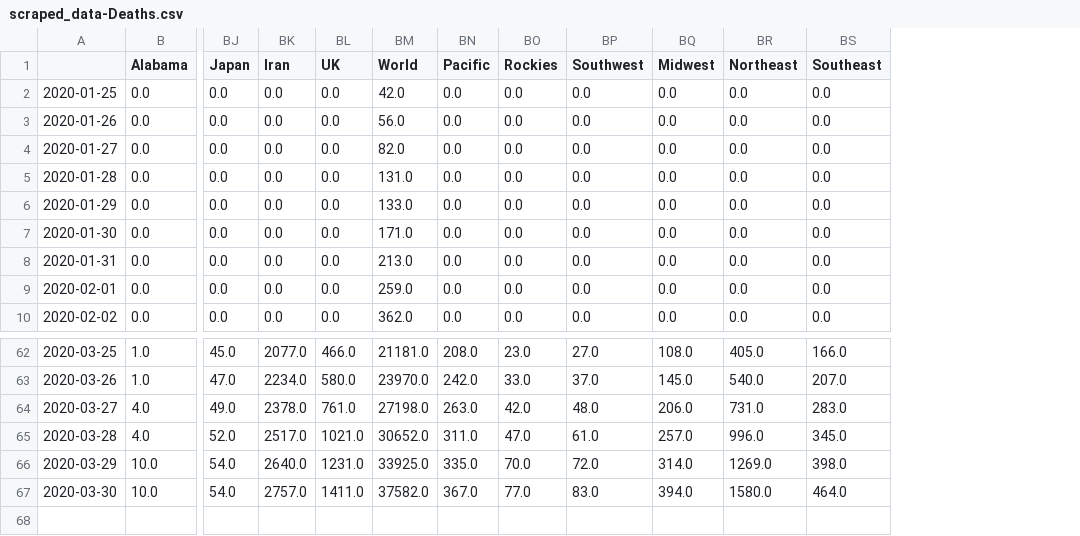
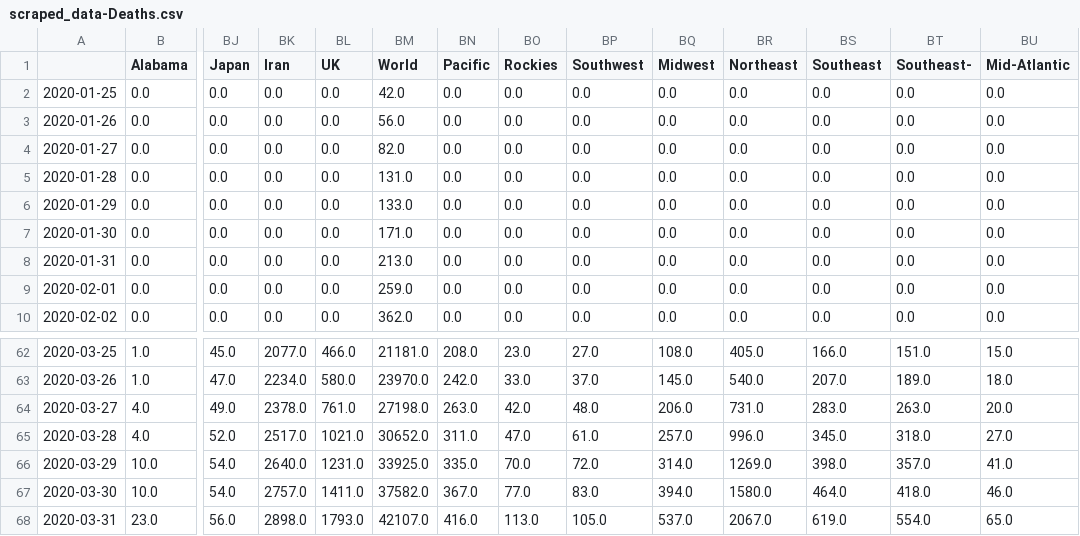
Before and after one commit to Princeton-Election-Consortium/covid-19, a CSV file: data/scraped_data-Deaths.csv, drawn as a sheet; only a part is shown, gaps mark what is left out; rows hold the shown columns only; the diff names each change by its address in the sheet, - before the commit and + after, or states it on an @@ line.

```diff
--- a/data/scraped_data-Deaths.csv
+++ b/data/scraped_data-Deaths.csv
+column BT (Southeast-), rows 2-10: all 0.0; rows 62-67: 151.0 | 189.0 | 263.0 | 318.0 | 357.0 | 418.0
+column BU (Mid-Atlantic), rows 2-10: all 0.0; rows 62-67: 15.0 | 18.0 | 20.0 | 27.0 | 41.0 | 46.0
+row 68: 2020-03-31 | 23.0 | 56.0 | 2898.0 | 1793.0 | 42107.0 | 416.0 | 113.0 | 105.0 | 537.0 | 2067.0 | 619.0 | 554.0 | 65.0
```
Also changed, not shown: data/doubling_time-Deaths-reversed.csv, 4 other files.
